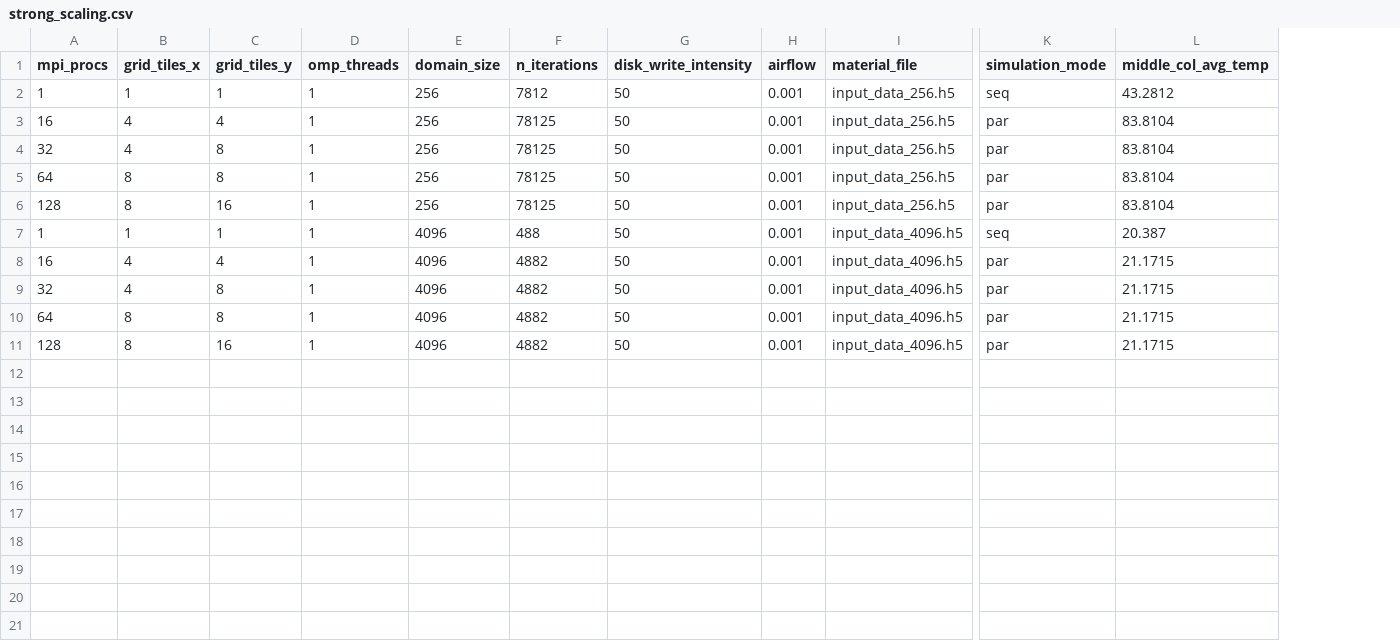
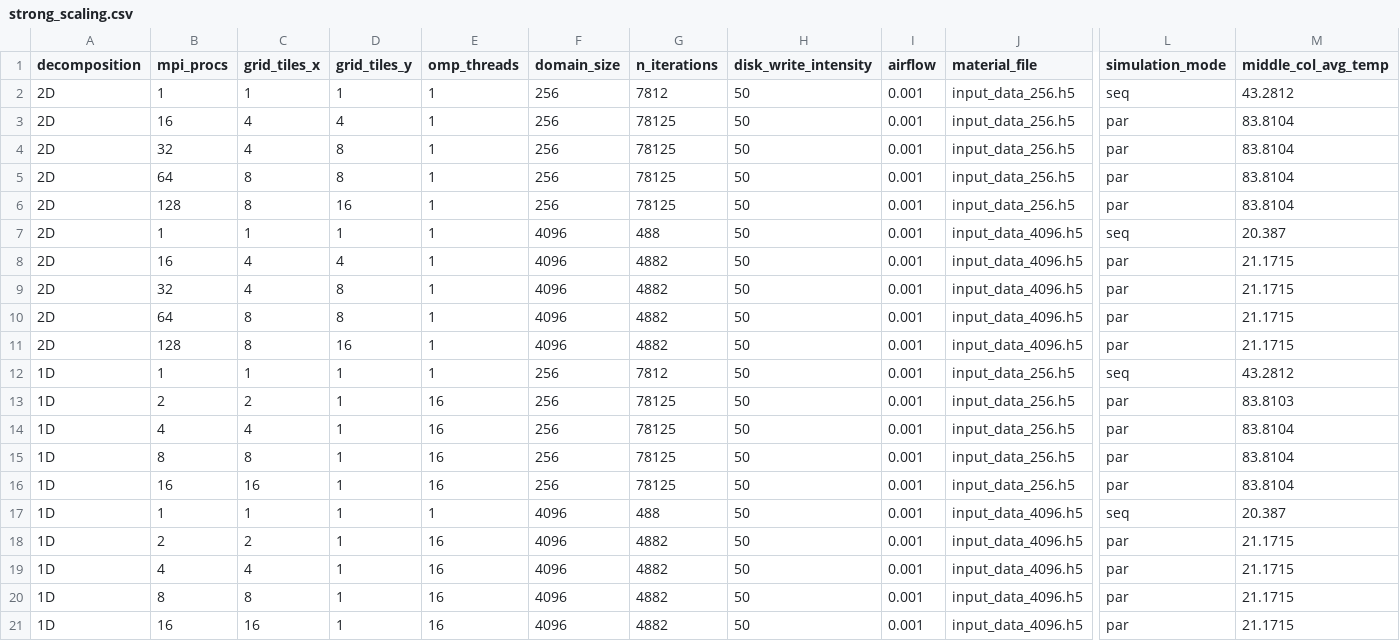
Before and after one commit to xmihol00/MPI_projects, a CSV file: heat_propagation/selected_results/strong_scaling.csv, drawn as a sheet; only a part is shown, gaps mark what is left out; rows hold the shown columns only; the diff names each change by its address in the sheet, - before the commit and + after, or states it on an @@ line.

Commit message:
main-WIP - FS analysis, improved scaling plots

```diff
--- a/heat_propagation/selected_results/strong_scaling.csv
+++ b/heat_propagation/selected_results/strong_scaling.csv
+column A (decomposition), rows 2-11: all 2D
+row 12: 1D | 1 | 1 | 1 | 1 | 256 | 7812 | 50 | 0.001 | input_data_256.h5 | seq | 43.2812
+row 13: 1D | 2 | 2 | 1 | 16 | 256 | 78125 | 50 | 0.001 | input_data_256.h5 | par | 83.8103
+row 14: 1D | 4 | 4 | 1 | 16 | 256 | 78125 | 50 | 0.001 | input_data_256.h5 | par | 83.8104
+row 15: 1D | 8 | 8 | 1 | 16 | 256 | 78125 | 50 | 0.001 | input_data_256.h5 | par | 83.8104
+row 16: 1D | 16 | 16 | 1 | 16 | 256 | 78125 | 50 | 0.001 | input_data_256.h5 | par | 83.8104
+row 17: 1D | 1 | 1 | 1 | 1 | 4096 | 488 | 50 | 0.001 | input_data_4096.h5 | seq | 20.387
+row 18: 1D | 2 | 2 | 1 | 16 | 4096 | 4882 | 50 | 0.001 | input_data_4096.h5 | par | 21.1715
+row 19: 1D | 4 | 4 | 1 | 16 | 4096 | 4882 | 50 | 0.001 | input_data_4096.h5 | par | 21.1715
+row 20: 1D | 8 | 8 | 1 | 16 | 4096 | 4882 | 50 | 0.001 | input_data_4096.h5 | par | 21.1715
+row 21: 1D | 16 | 16 | 1 | 16 | 4096 | 4882 | 50 | 0.001 | input_data_4096.h5 | par | 21.1715
```
Also changed, not shown: heat_propagation/selected_results/weak_scaling.csv, 9 other files.
